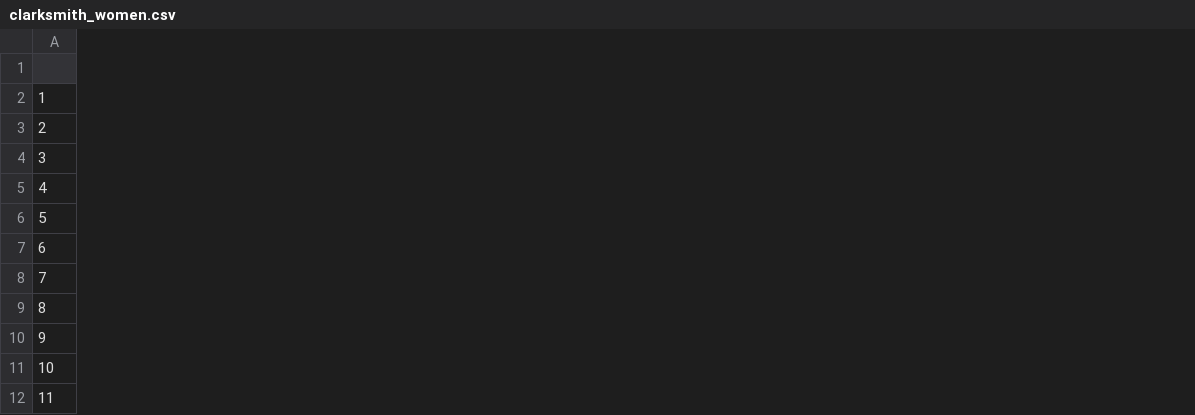
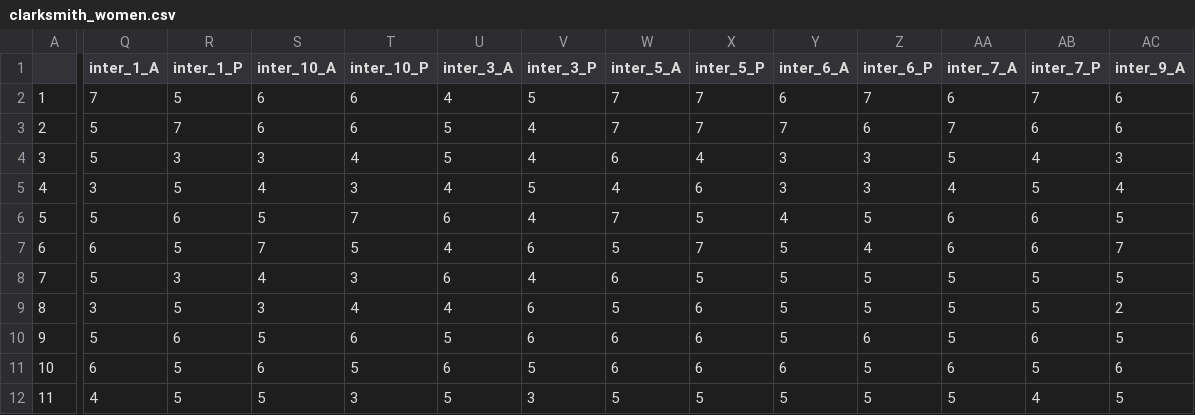
Before and after one commit to kkyuchukova/object-in-action, a CSV file: Cleaned data/clarksmith_women.csv, drawn as a sheet; only a part is shown, gaps mark what is left out; the diff covers the shown part only; the diff names each change by its address in the sheet, - before the commit and + after, or states it on an @@ line.

```diff
--- a/Cleaned data/clarksmith_women.csv
+++ b/Cleaned data/clarksmith_women.csv
+column Q (inter_1_A), rows 2-12: 7 | 5 | 5 | 3 | 5 | 6 | 5 | 3 | 5 | 6 | 4
+column R (inter_1_P), rows 2-12: 5 | 7 | 3 | 5 | 6 | 5 | 3 | 5 | 6 | 5 | 5
+column S (inter_10_A), rows 2-12: 6 | 6 | 3 | 4 | 5 | 7 | 4 | 3 | 5 | 6 | 5
+column T (inter_10_P), rows 2-12: 6 | 6 | 4 | 3 | 7 | 5 | 3 | 4 | 6 | 5 | 3
+column U (inter_3_A), rows 2-12: 4 | 5 | 5 | 4 | 6 | 4 | 6 | 4 | 5 | 6 | 5
+column V (inter_3_P), rows 2-12: 5 | 4 | 4 | 5 | 4 | 6 | 4 | 6 | 6 | 5 | 3
+column W (inter_5_A), rows 2-12: 7 | 7 | 6 | 4 | 7 | 5 | 6 | 5 | 6 | 6 | 5
+column X (inter_5_P), rows 2-12: 7 | 7 | 4 | 6 | 5 | 7 | 5 | 6 | 6 | 6 | 5
+column Y (inter_6_A), rows 2-12: 6 | 7 | 3 | 3 | 4 | 5 | 5 | 5 | 5 | 6 | 5
+column Z (inter_6_P), rows 2-12: 7 | 6 | 3 | 3 | 5 | 4 | 5 | 5 | 6 | 5 | 5
+column AA (inter_7_A), rows 2-12: 6 | 7 | 5 | 4 | 6 | 6 | 5 | 5 | 5 | 6 | 5
+column AB (inter_7_P), rows 2-12: 7 | 6 | 4 | 5 | 6 | 6 | 5 | 5 | 6 | 5 | 4
+column AC (inter_9_A), rows 2-12: 6 | 6 | 3 | 4 | 5 | 7 | 5 | 2 | 5 | 6 | 5
```
Also changed, not shown: 5 added columns elsewhere in this file, 4 other files.
